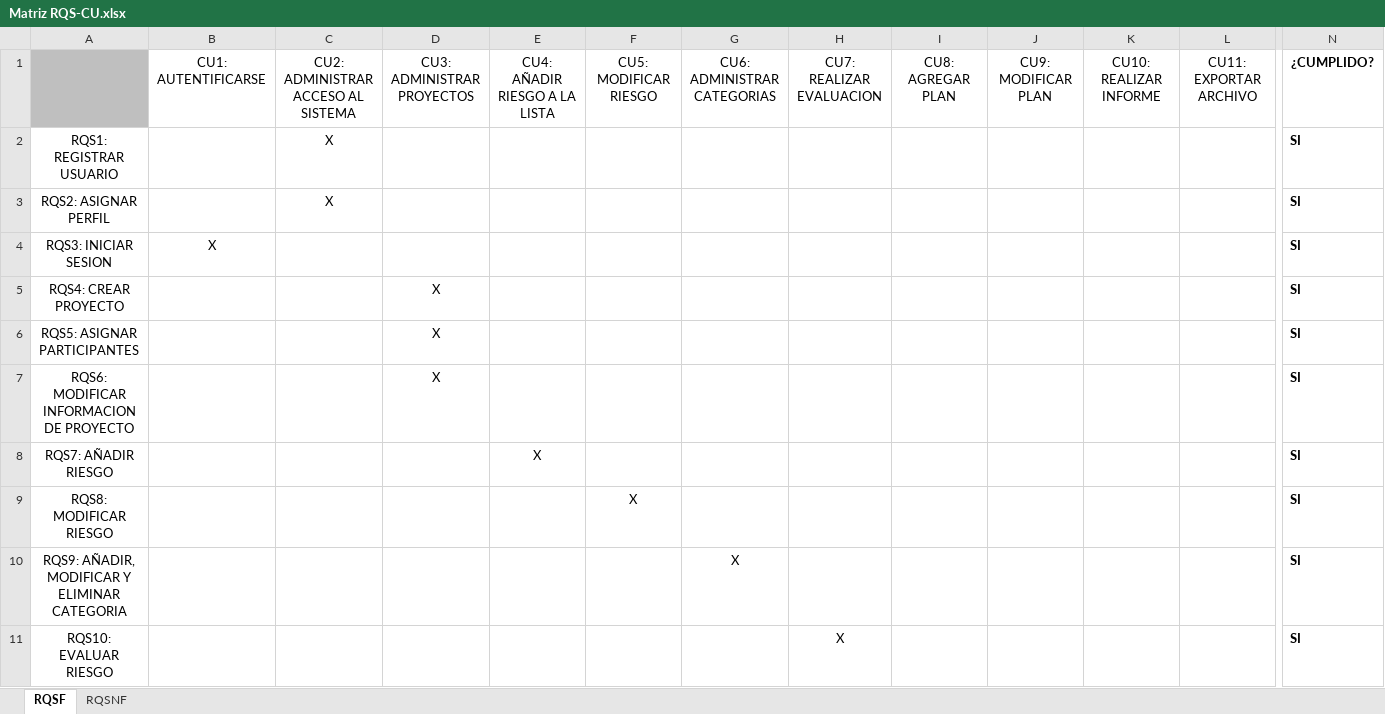
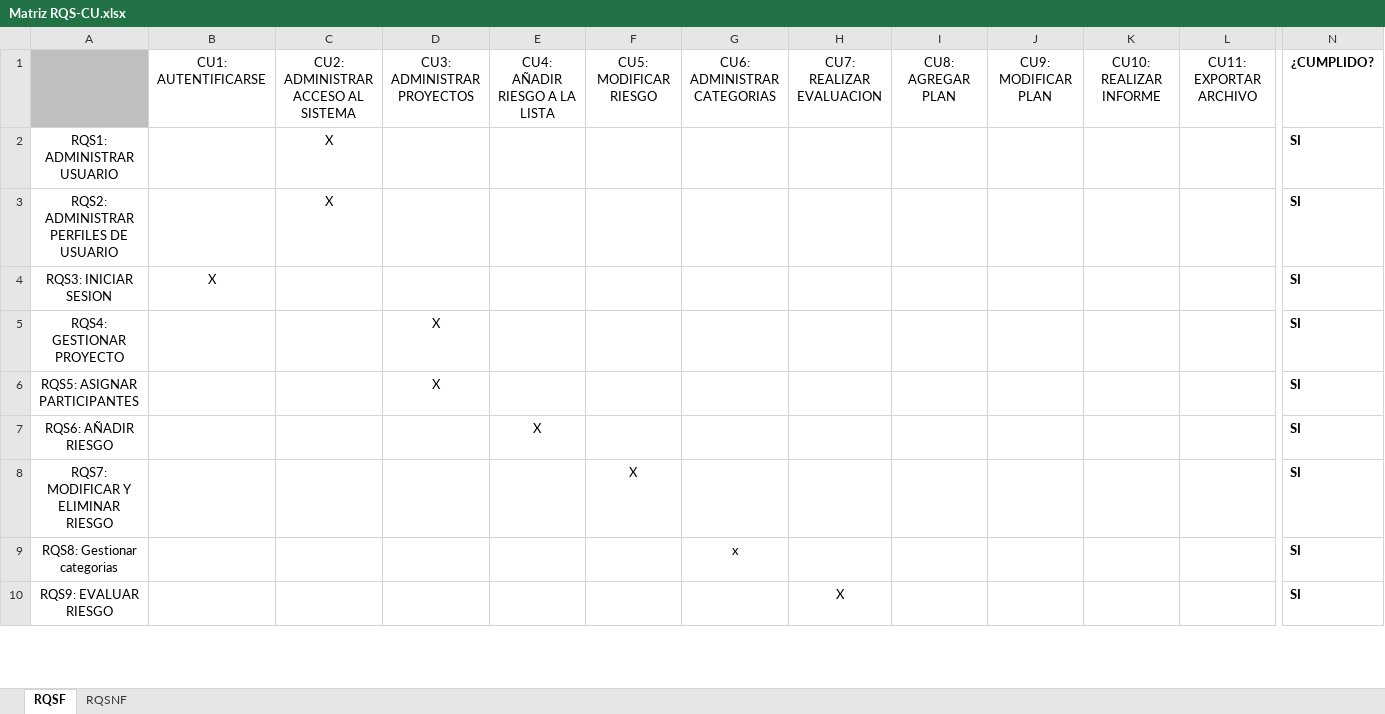
Before and after one commit to fxex/Vesta_Risk_Manager, an Excel workbook: 2. Etapa de elaboración/Iteración 2/Plan de pruebas/Matriz RQS-CU.xlsx, sheet RQSF, drawn as a sheet; only a part is shown, gaps mark what is left out; values as stored, in another font and other column widths than the file's, no borders; removed rows and columns are numbered as before the commit, all else as after; rows hold the shown columns only; the diff covers the shown part only; the diff names each change by its address in the sheet, - before the commit and + after, or states it on an @@ line.

```diff
--- a/2. Etapa de elaboración/Iteración 2/Plan de pruebas/Matriz RQS-CU.xlsx (sheet RQSF)
+++ b/2. Etapa de elaboración/Iteración 2/Plan de pruebas/Matriz RQS-CU.xlsx (sheet RQSF)
-A2: RQS1: REGISTRAR USUARIO
+A2: RQS1: ADMINISTRAR USUARIO
-A3: RQS2: ASIGNAR PERFIL
+A3: RQS2: ADMINISTRAR PERFILES DE USUARIO
-A5: RQS4: CREAR PROYECTO
+A5: RQS4: GESTIONAR PROYECTO
-row 7: RQS6: MODIFICAR INFORMACION DE PROYECTO |  |  | X |  |  |  |  |  |  |  |  | SI
-A7: RQS7: AÑADIR RIESGO
+A7: RQS6: AÑADIR RIESGO
-A8: RQS8: MODIFICAR RIESGO
+A8: RQS7: MODIFICAR Y ELIMINAR RIESGO
-row 10: RQS9: AÑADIR, MODIFICAR Y ELIMINAR CATEGORIA |  |  |  |  |  | X |  |  |  |  |  | SI
+row 9: RQS8: Gestionar categorias |  |  |  |  |  | x |  |  |  |  |  | SI
-A10: RQS10: EVALUAR RIESGO
+A10: RQS9: EVALUAR RIESGO
```
Also changed, not shown: 2 removed rows and 11 edited cells elsewhere in this sheet, formulas that keep their value, 3 other files.
